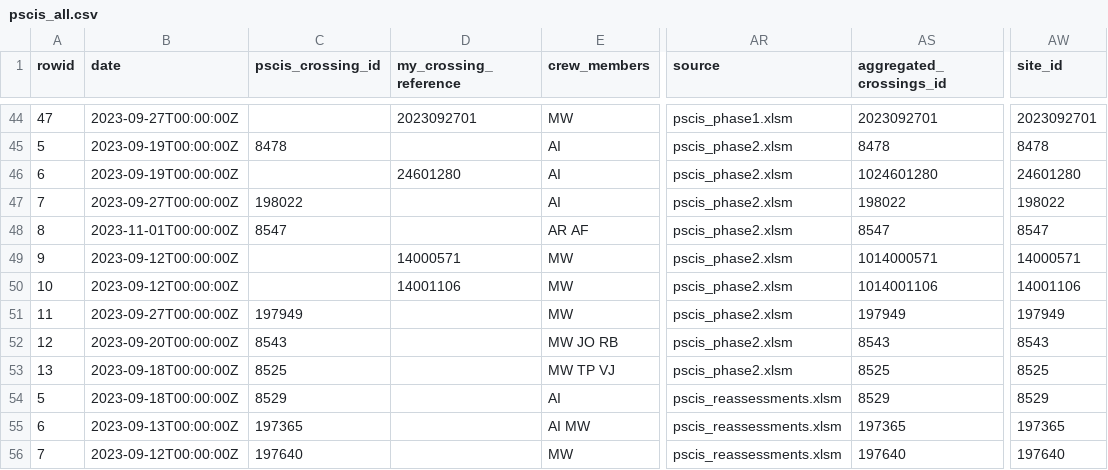
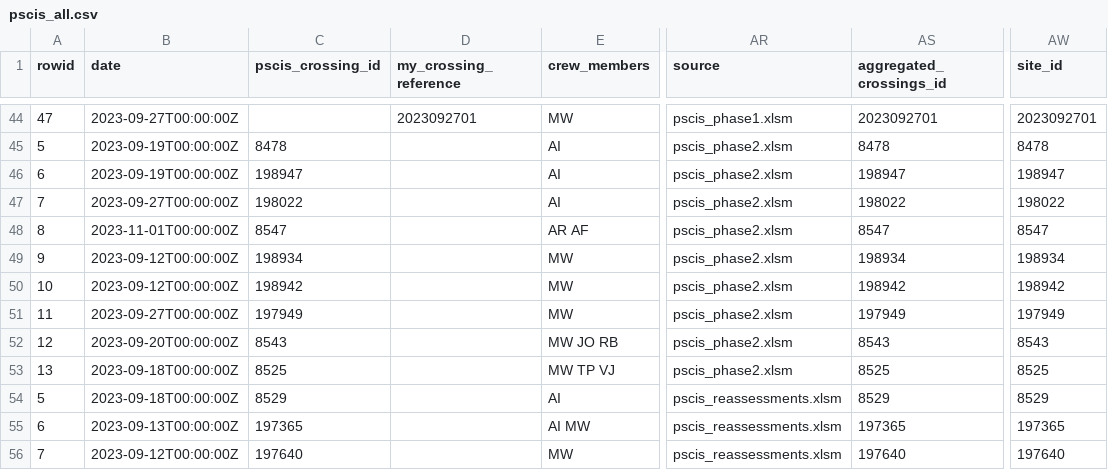
Before and after one commit to NewGraphEnvironment/fish_passage_skeena_2023_reporting, a CSV file: data/backup/pscis_all.csv, drawn as a sheet; only a part is shown, gaps mark what is left out; the diff names each change by its address in the sheet, - before the commit and + after, or states it on an @@ line.

Commit message:
renamed sites in phase 2 spreadsheet to match pscis

```diff
--- a/data/backup/pscis_all.csv
+++ b/data/backup/pscis_all.csv
-C46 (pscis_crossing_id): (empty)
+C46 (pscis_crossing_id): 198947
-D46 (my_crossing_reference): 24601280
+D46 (my_crossing_reference): (empty)
-AS46 (aggregated_crossings_id): 1024601280
+AS46 (aggregated_crossings_id): 198947
-AW46 (site_id): 24601280
+AW46 (site_id): 198947
-C49 (pscis_crossing_id): (empty)
+C49 (pscis_crossing_id): 198934
-D49 (my_crossing_reference): 14000571
+D49 (my_crossing_reference): (empty)
-AS49 (aggregated_crossings_id): 1014000571
+AS49 (aggregated_crossings_id): 198934
-AW49 (site_id): 14000571
+AW49 (site_id): 198934
-C50 (pscis_crossing_id): (empty)
+C50 (pscis_crossing_id): 198942
-D50 (my_crossing_reference): 14001106
+D50 (my_crossing_reference): (empty)
-AS50 (aggregated_crossings_id): 1014001106
+AS50 (aggregated_crossings_id): 198942
-AW50 (site_id): 14001106
+AW50 (site_id): 198942
```
